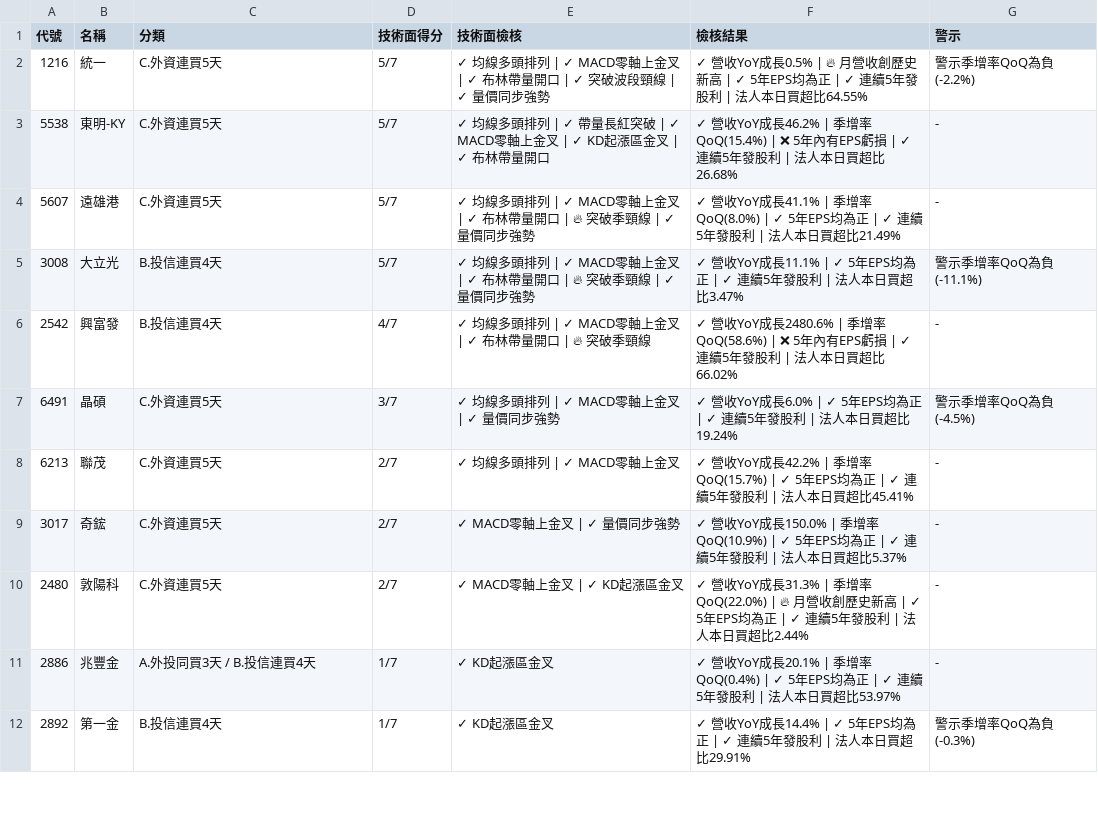
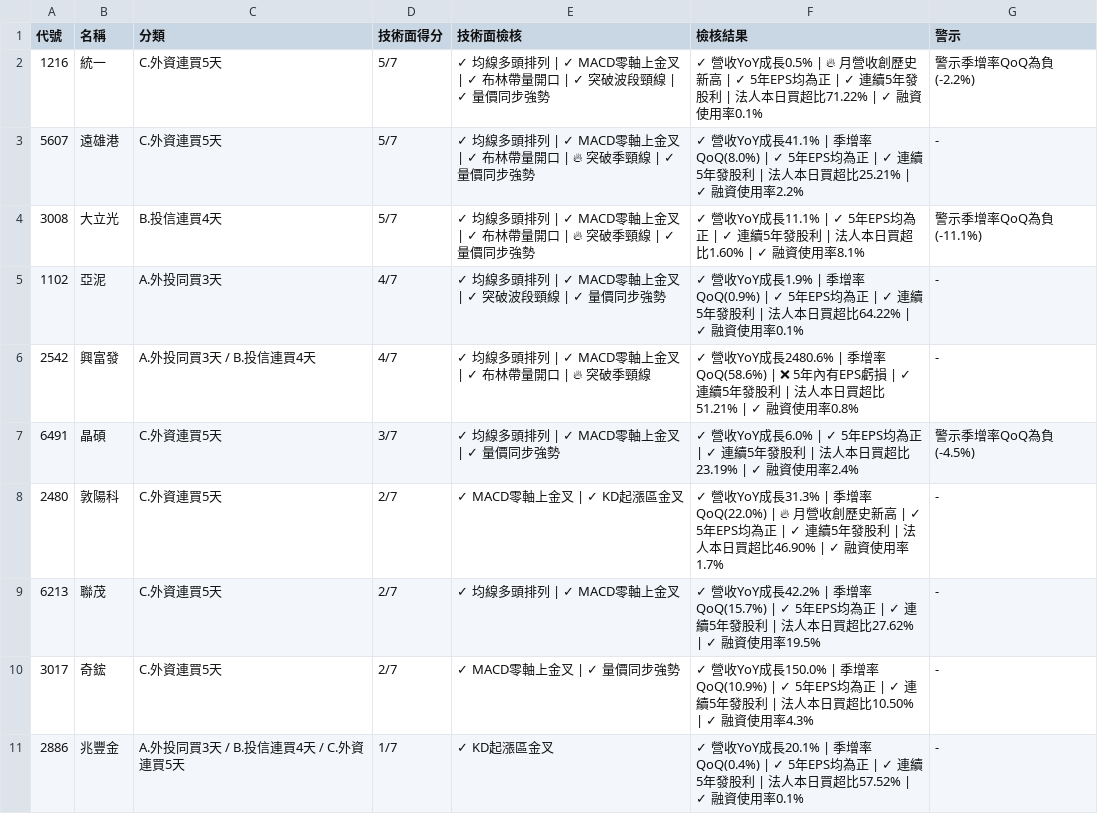
Before and after one commit to jillpeng24/Muu-stock-bot, a CSV file: data/final_selection_20260819.csv, drawn as a sheet; only a part is shown; the diff covers the shown part only.

```diff
--- a/data/final_selection_20260819.csv
+++ b/data/final_selection_20260819.csv
@@ -1,12 +1,11 @@
 代號,名稱,分類,技術面得分,技術面檢核,檢核結果,警示
-1216,統一,C.外資連買5天,5/7,✓ 均線多頭排列 | ✓ MACD零軸上金叉 | ✓ 布林帶量開口 | ✓ 突破波段頸線 | ✓ 量價同步強勢,✓ 營收YoY成長0.5% | 🔥 月營收創歷史新高 | ✓ 5年EPS均為正 | ✓ 連續5年發股利 | 法人本日買超比64.55%,警示季增率QoQ為負(-2.2%)
-5538,東明-KY,C.外資連買5天,5/7,✓ 均線多頭排列 | ✓ 帶量長紅突破 | ✓ MACD零軸上金叉 | ✓ KD起漲區金叉 | ✓ 布林帶量開口,✓ 營收YoY成長46.2% | 季增率QoQ(15.4%) | ❌ 5年內有EPS虧損 | ✓ 連續5年發股利 | 法人本日買超比26.68%,-
-5607,遠雄港,C.外資連買5天,5/7,✓ 均線多頭排列 | ✓ MACD零軸上金叉 | ✓ 布林帶量開口 | 🔥 突破季頸線 | ✓ 量價同步強勢,✓ 營收YoY成長41.1% | 季增率QoQ(8.0%) | ✓ 5年EPS均為正 | ✓ 連續5年發股利 | 法人本日買超比21.49%,-
-3008,大立光,B.投信連買4天,5/7,✓ 均線多頭排列 | ✓ MACD零軸上金叉 | ✓ 布林帶量開口 | 🔥 突破季頸線 | ✓ 量價同步強勢,✓ 營收YoY成長11.1% | ✓ 5年EPS均為正 | ✓ 連續5年發股利 | 法人本日買超比3.47%,警示季增率QoQ為負(-11.1%)
-2542,興富發,B.投信連買4天,4/7,✓ 均線多頭排列 | ✓ MACD零軸上金叉 | ✓ 布林帶量開口 | 🔥 突破季頸線,✓ 營收YoY成長2480.6% | 季增率QoQ(58.6%) | ❌ 5年內有EPS虧損 | ✓ 連續5年發股利 | 法人本日買超比66.02%,-
-6491,晶碩,C.外資連買5天,3/7,✓ 均線多頭排列 | ✓ MACD零軸上金叉 | ✓ 量價同步強勢,✓ 營收YoY成長6.0% | ✓ 5年EPS均為正 | ✓ 連續5年發股利 | 法人本日買超比19.24%,警示季增率QoQ為負(-4.5%)
-6213,聯茂,C.外資連買5天,2/7,✓ 均線多頭排列 | ✓ MACD零軸上金叉,✓ 營收YoY成長42.2% | 季增率QoQ(15.7%) | ✓ 5年EPS均為正 | ✓ 連續5年發股利 | 法人本日買超比45.41%,-
-3017,奇鋐,C.外資連買5天,2/7,✓ MACD零軸上金叉 | ✓ 量價同步強勢,✓ 營收YoY成長150.0% | 季增率QoQ(10.9%) | ✓ 5年EPS均為正 | ✓ 連續5年發股利 | 法人本日買超比5.37%,-
-2480,敦陽科,C.外資連買5天,2/7,✓ MACD零軸上金叉 | ✓ KD起漲區金叉,✓ 營收YoY成長31.3% | 季增率QoQ(22.0%) | 🔥 月營收創歷史新高 | ✓ 5年EPS均為正 | ✓ 連續5年發股利 | 法人本日買超比2.44%,-
-2886,兆豐金,A.外投同買3天 / B.投信連買4天,1/7,✓ KD起漲區金叉,✓ 營收YoY成長20.1% | 季增率QoQ(0.4%) | ✓ 5年EPS均為正 | ✓ 連續5年發股利 | 法人本日買超比53.97%,-
-2892,第一金,B.投信連買4天,1/7,✓ KD起漲區金叉,✓ 營收YoY成長14.4% | ✓ 5年EPS均為正 | ✓ 連續5年發股利 | 法人本日買超比29.91%,警示季增率QoQ為負(-0.3%)
+1216,統一,C.外資連買5天,5/7,✓ 均線多頭排列 | ✓ MACD零軸上金叉 | ✓ 布林帶量開口 | ✓ 突破波段頸線 | ✓ 量價同步強勢,✓ 營收YoY成長0.5% | 🔥 月營收創歷史新高 | ✓ 5年EPS均為正 | ✓ 連續5年發股利 | 法人本日買超比71.22% | ✓ 融資使用率0.1%,警示季增率QoQ為負(-2.2%)
+5607,遠雄港,C.外資連買5天,5/7,✓ 均線多頭排列 | ✓ MACD零軸上金叉 | ✓ 布林帶量開口 | 🔥 突破季頸線 | ✓ 量價同步強勢,✓ 營收YoY成長41.1% | 季增率QoQ(8.0%) | ✓ 5年EPS均為正 | ✓ 連續5年發股利 | 法人本日買超比25.21% | ✓ 融資使用率2.2%,-
+3008,大立光,B.投信連買4天,5/7,✓ 均線多頭排列 | ✓ MACD零軸上金叉 | ✓ 布林帶量開口 | 🔥 突破季頸線 | ✓ 量價同步強勢,✓ 營收YoY成長11.1% | ✓ 5年EPS均為正 | ✓ 連續5年發股利 | 法人本日買超比1.60% | ✓ 融資使用率8.1%,警示季增率QoQ為負(-11.1%)
+1102,亞泥,A.外投同買3天,4/7,✓ 均線多頭排列 | ✓ MACD零軸上金叉 | ✓ 突破波段頸線 | ✓ 量價同步強勢,✓ 營收YoY成長1.9% | 季增率QoQ(0.9%) | ✓ 5年EPS均為正 | ✓ 連續5年發股利 | 法人本日買超比64.22% | ✓ 融資使用率0.1%,-
+2542,興富發,A.外投同買3天 / B.投信連買4天,4/7,✓ 均線多頭排列 | ✓ MACD零軸上金叉 | ✓ 布林帶量開口 | 🔥 突破季頸線,✓ 營收YoY成長2480.6% | 季增率QoQ(58.6%) | ❌ 5年內有EPS虧損 | ✓ 連續5年發股利 | 法人本日買超比51.21% | ✓ 融資使用率0.8%,-
+6491,晶碩,C.外資連買5天,3/7,✓ 均線多頭排列 | ✓ MACD零軸上金叉 | ✓ 量價同步強勢,✓ 營收YoY成長6.0% | ✓ 5年EPS均為正 | ✓ 連續5年發股利 | 法人本日買超比23.19% | ✓ 融資使用率2.4%,警示季增率QoQ為負(-4.5%)
+2480,敦陽科,C.外資連買5天,2/7,✓ MACD零軸上金叉 | ✓ KD起漲區金叉,✓ 營收YoY成長31.3% | 季增率QoQ(22.0%) | 🔥 月營收創歷史新高 | ✓ 5年EPS均為正 | ✓ 連續5年發股利 | 法人本日買超比46.90% | ✓ 融資使用率1.7%,-
+6213,聯茂,C.外資連買5天,2/7,✓ 均線多頭排列 | ✓ MACD零軸上金叉,✓ 營收YoY成長42.2% | 季增率QoQ(15.7%) | ✓ 5年EPS均為正 | ✓ 連續5年發股利 | 法人本日買超比27.62% | ✓ 融資使用率19.5%,-
+3017,奇鋐,C.外資連買5天,2/7,✓ MACD零軸上金叉 | ✓ 量價同步強勢,✓ 營收YoY成長150.0% | 季增率QoQ(10.9%) | ✓ 5年EPS均為正 | ✓ 連續5年發股利 | 法人本日買超比10.50% | ✓ 融資使用率4.3%,-
+2886,兆豐金,A.外投同買3天 / B.投信連買4天 / C.外資連買5天,1/7,✓ KD起漲區金叉,✓ 營收YoY成長20.1% | 季增率QoQ(0.4%) | ✓ 5年EPS均為正 | ✓ 連續5年發股利 | 法人本日買超比57.52% | ✓ 融資使用率0.1%,-
```
Also changed, not shown: 10 added rows, 8 removed rows and 22 edited cells elsewhere in this file, data/comprehensive_check_20260819.csv, 2 other files.
